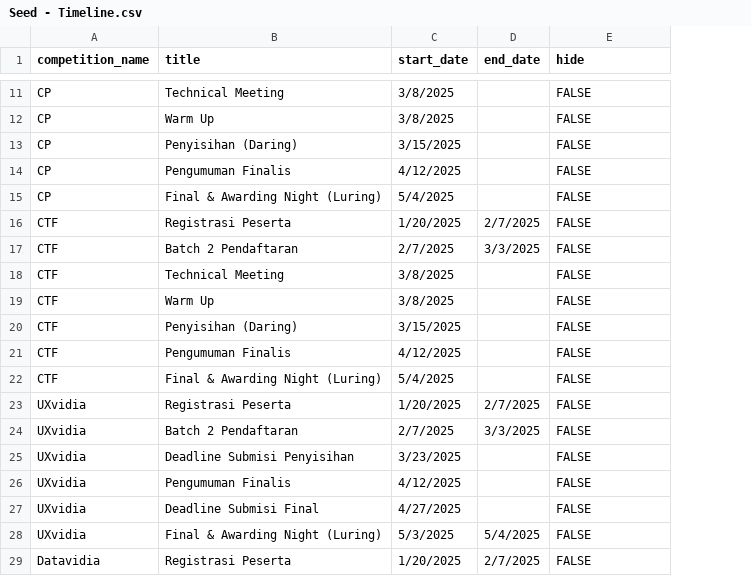
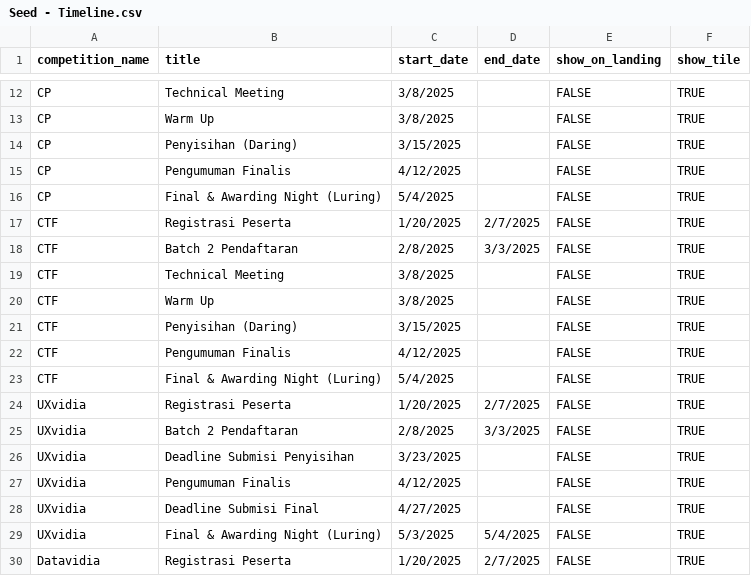
Before and after one commit to arkavidia-hmif/arkavidia-backend-9.0, a CSV file: src/db/seed/Seed - Timeline.csv, drawn as a sheet; only a part is shown, gaps mark what is left out; addresses are those after the commit; the diff covers the shown part only; the diff names each change by its address in the sheet, - before the commit and + after, or states it on an @@ line.

```diff
--- a/src/db/seed/Seed - Timeline.csv
+++ b/src/db/seed/Seed - Timeline.csv
+column F (show_tile), rows 12-30: all TRUE
-E1: hide
+E1: show_on_landing
-C18 (start_date): 2/7/2025
+C18 (start_date): 2/8/2025
-C25 (start_date): 2/7/2025
+C25 (start_date): 2/8/2025
```
Also changed, not shown: 1 added row and 10 edited cells elsewhere in this file, 1 other file.
